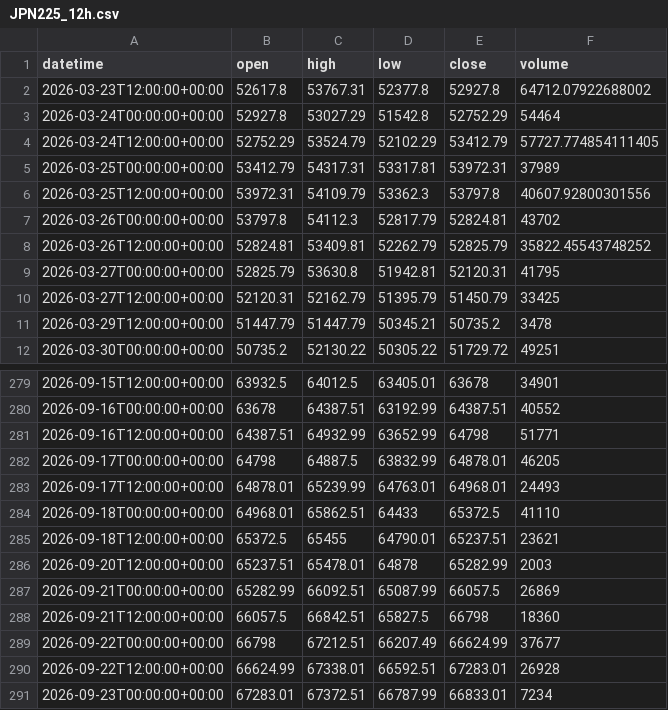
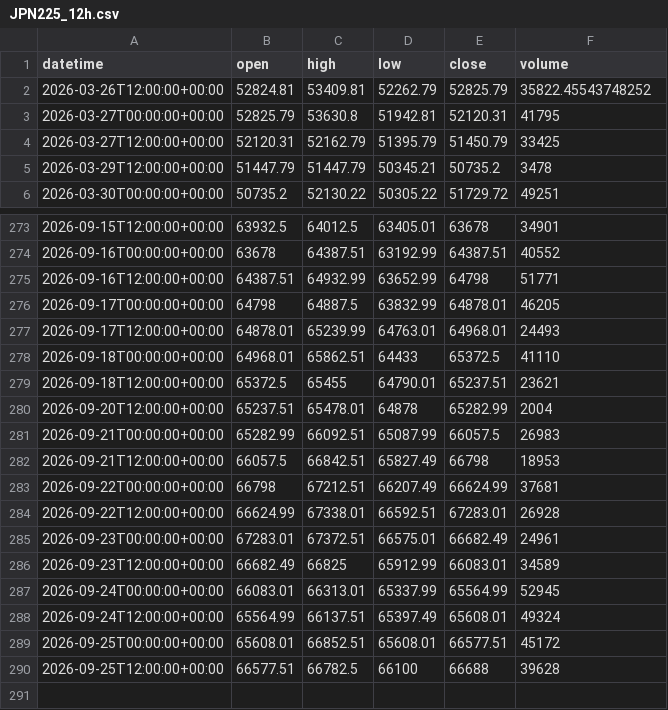
Before and after one commit to getdata-finance/jpn225-12h-ohlcv-index-historical-data, a CSV file: JPN225_12h.csv, drawn as a sheet; only a part is shown, gaps mark what is left out.

```diff
--- a/JPN225_12h.csv
+++ b/JPN225_12h.csv
@@ -1,8 +1,2 @@
 datetime,open,high,low,close,volume
-2026-03-23T12:00:00+00:00,52617.8,53767.31,52377.8,52927.8,64712.07922688002
-2026-03-24T00:00:00+00:00,52927.8,53027.29,51542.8,52752.29,54464
-2026-03-24T12:00:00+00:00,52752.29,53524.79,52102.29,53412.79,57727.774854111405
-2026-03-25T00:00:00+00:00,53412.79,54317.31,53317.81,53972.31,37989
-2026-03-25T12:00:00+00:00,53972.31,54109.79,53362.3,53797.8,40607.92800301556
-2026-03-26T00:00:00+00:00,53797.8,54112.3,52817.79,52824.81,43702
 2026-03-26T12:00:00+00:00,52824.81,53409.81,52262.79,52825.79,35822.45543748252
@@ -285,7 +279,12 @@ datetime,open,high,low,close,volume
 2026-09-18T12:00:00+00:00,65372.5,65455,64790.01,65237.51,23621
-2026-09-20T12:00:00+00:00,65237.51,65478.01,64878,65282.99,2003
-2026-09-21T00:00:00+00:00,65282.99,66092.51,65087.99,66057.5,26869
-2026-09-21T12:00:00+00:00,66057.5,66842.51,65827.5,66798,18360
-2026-09-22T00:00:00+00:00,66798,67212.51,66207.49,66624.99,37677
+2026-09-20T12:00:00+00:00,65237.51,65478.01,64878,65282.99,2004
+2026-09-21T00:00:00+00:00,65282.99,66092.51,65087.99,66057.5,26983
+2026-09-21T12:00:00+00:00,66057.5,66842.51,65827.49,66798,18953
+2026-09-22T00:00:00+00:00,66798,67212.51,66207.49,66624.99,37681
 2026-09-22T12:00:00+00:00,66624.99,67338.01,66592.51,67283.01,26928
-2026-09-23T00:00:00+00:00,67283.01,67372.51,66787.99,66833.01,7234
+2026-09-23T00:00:00+00:00,67283.01,67372.51,66575.01,66682.49,24961
+2026-09-23T12:00:00+00:00,66682.49,66825,65912.99,66083.01,34589
+2026-09-24T00:00:00+00:00,66083.01,66313.01,65337.99,65564.99,52945
+2026-09-24T12:00:00+00:00,65564.99,66137.51,65397.49,65608.01,49324
+2026-09-25T00:00:00+00:00,65608.01,66852.51,65608.01,66577.51,45172
+2026-09-25T12:00:00+00:00,66577.51,66782.5,66100,66688,39628
```
Also changed, not shown: 1 other file.
